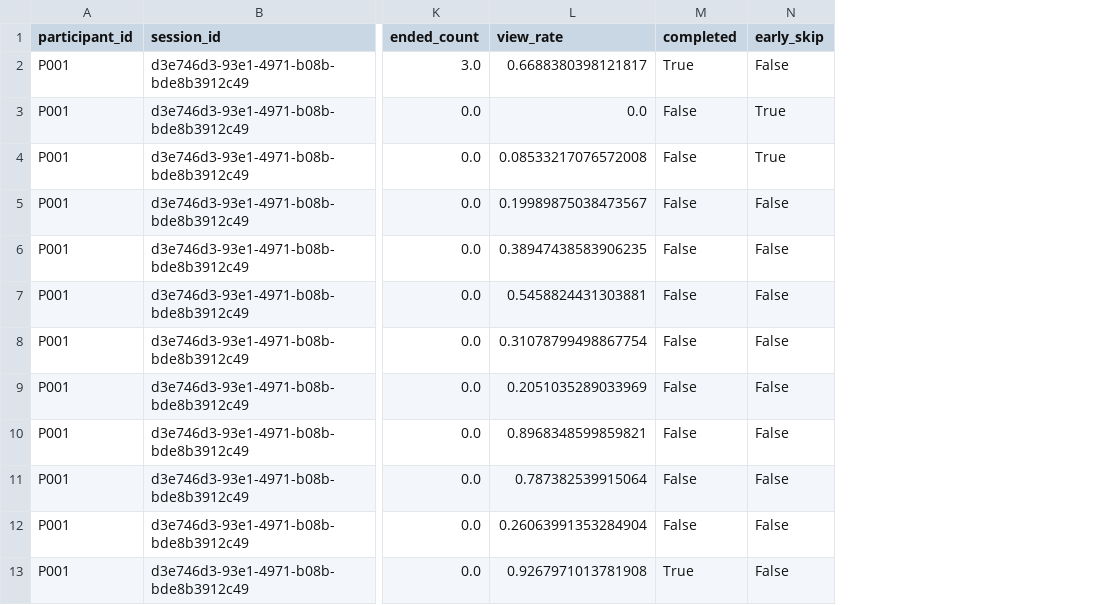
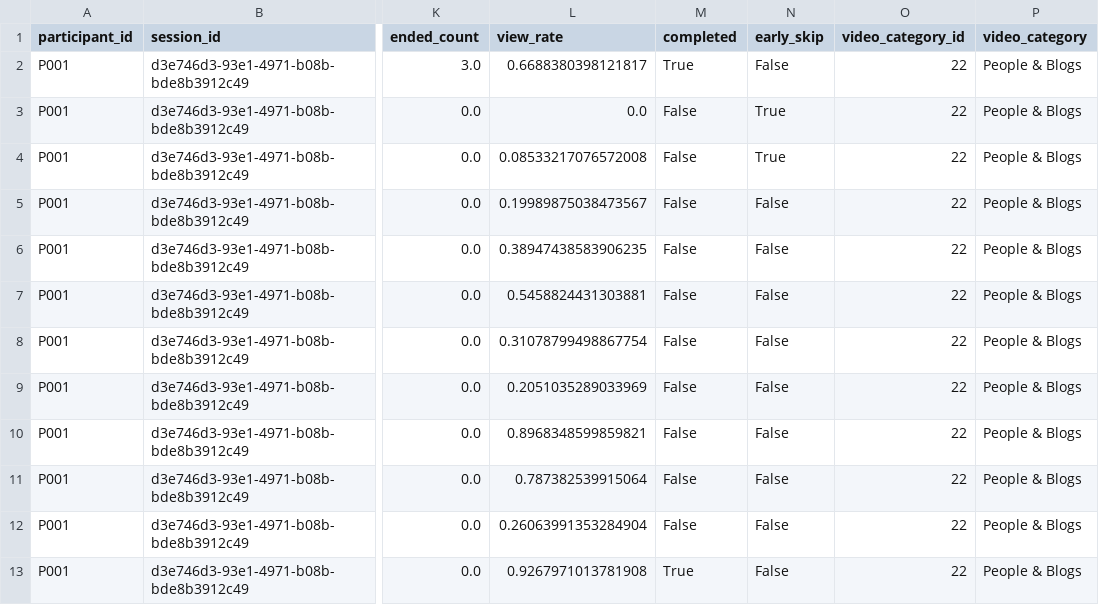
Before and after one commit to yusei1119/youtube_experiment, a CSV file: youtube_viewing_summary.csv, drawn as a sheet; only a part is shown, gaps mark what is left out; the diff names each change by its address in the sheet, - before the commit and + after, or states it on an @@ line.

```diff
--- a/youtube_viewing_summary.csv
+++ b/youtube_viewing_summary.csv
+column O (video_category_id), rows 2-13: all 22
+column P (video_category), rows 2-13: all People & Blogs
```
Also changed, not shown: youtube_participant_summary.csv, 4 other files.
